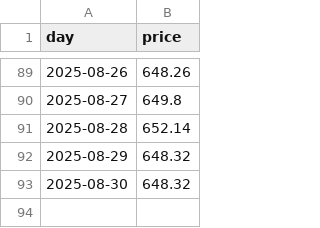
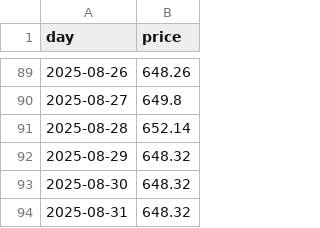
Before and after one commit to lucasew/beancount-datascraping, a CSV file: bruto/USD/ETF/etfdotcom/IVV.csv, drawn as a sheet; only a part is shown, gaps mark what is left out; the diff names each change by its address in the sheet, - before the commit and + after, or states it on an @@ line.

```diff
--- a/bruto/USD/ETF/etfdotcom/IVV.csv
+++ b/bruto/USD/ETF/etfdotcom/IVV.csv
+row 94: 2025-08-31 | 648.32
```
Also changed, not shown: bruto/USD/ETF/etfdotcom/SPDW.csv.
